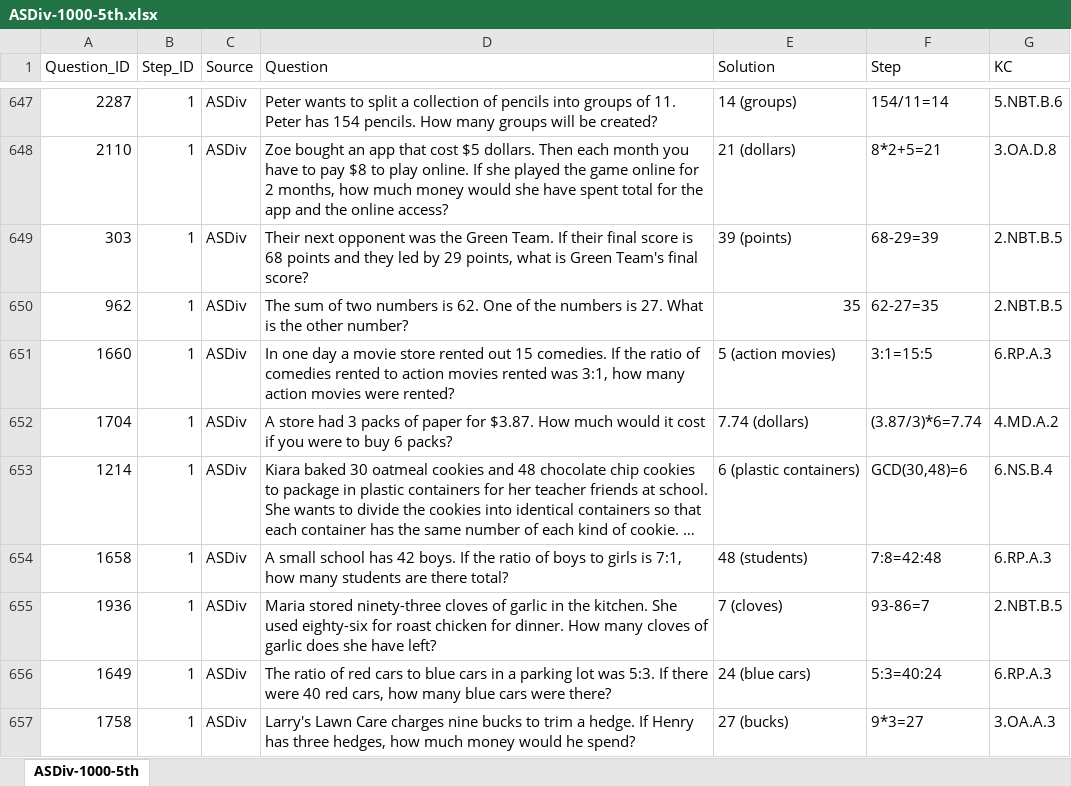
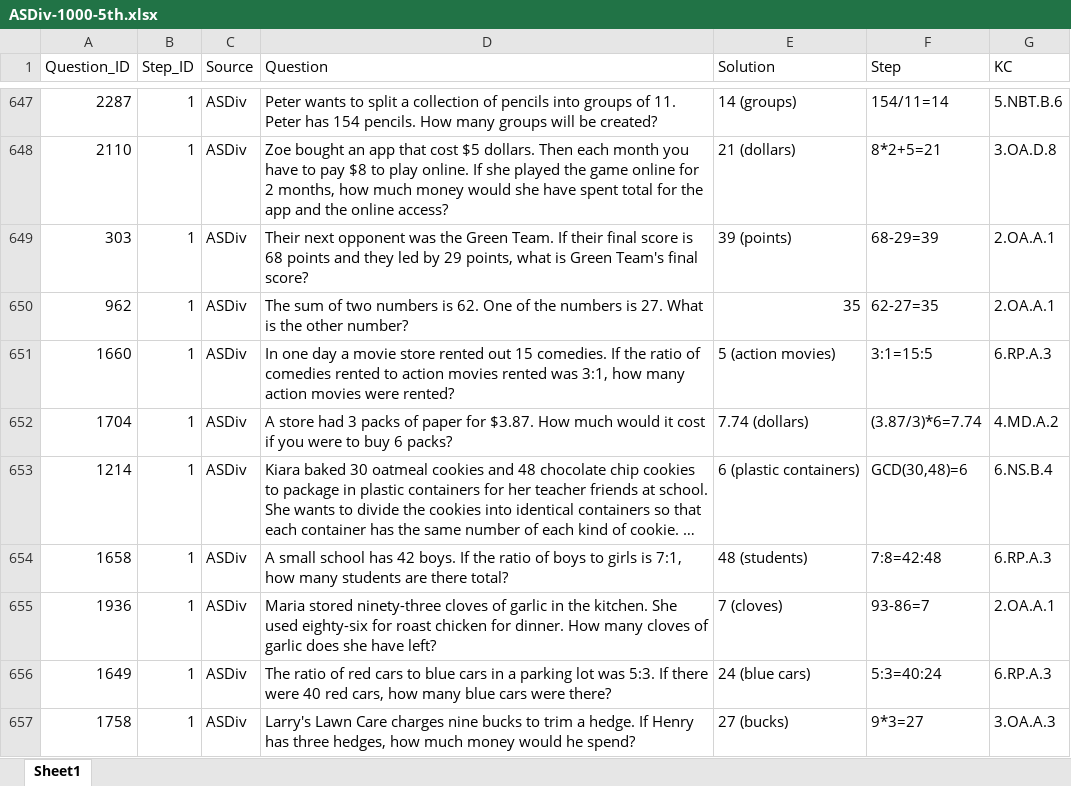
Before and after one commit to Akirahai/KC_final_AI4SOL, an Excel workbook: ASDiv_data/ASDiv-1000-5th.xlsx, sheet Sheet1, drawn as a sheet; only a part is shown, gaps mark what is left out; long unchanged cells end in …; values as stored, in another font and other column widths than the file's, no borders; the diff covers the shown part only; the diff names each change by its address in the sheet, - before the commit and + after, or states it on an @@ line.

```diff
--- a/ASDiv_data/ASDiv-1000-5th.xlsx (sheet Sheet1)
+++ b/ASDiv_data/ASDiv-1000-5th.xlsx (sheet Sheet1)
-sheet tab: ASDiv-1000-5th
+sheet tab: Sheet1
-G649:G650 (KC): 2.NBT.B.5
+G649:G650 (KC): 2.OA.A.1
-G655 (KC): 2.NBT.B.5
+G655 (KC): 2.OA.A.1
```
Also changed, not shown: 45 edited cells elsewhere in this sheet, 17 other files.
